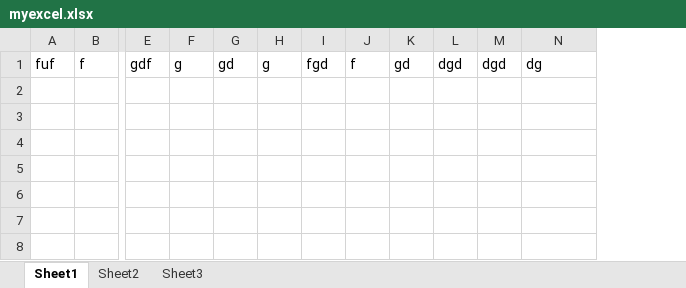
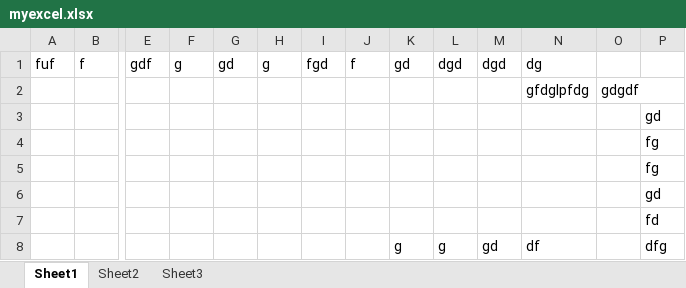
Before and after one commit to Dipesh104242/GittutorialDamo, an Excel workbook: myexcel.xlsx, sheet Sheet1, drawn as a sheet; only a part is shown, gaps mark what is left out; values as stored, in another font and other column widths than the file's, no borders; rows hold the shown columns only; the diff names each change by its address in the sheet, - before the commit and + after, or states it on an @@ line.

```diff
--- a/myexcel.xlsx (sheet Sheet1)
+++ b/myexcel.xlsx (sheet Sheet1)
+column O, empty
+column P, empty
+row 2:  |  |  |  |  |  |  |  |  |  |  | gfdglpfdg | gdgdf
+row 3:  |  |  |  |  |  |  |  |  |  |  |  |  | gd
+row 4:  |  |  |  |  |  |  |  |  |  |  |  |  | fg
+row 5:  |  |  |  |  |  |  |  |  |  |  |  |  | fg
+row 6:  |  |  |  |  |  |  |  |  |  |  |  |  | gd
+row 7:  |  |  |  |  |  |  |  |  |  |  |  |  | fd
+row 8:  |  |  |  |  |  |  |  | g | g | gd | df |  | dfg
```
Also changed, not shown: 1 other file.
